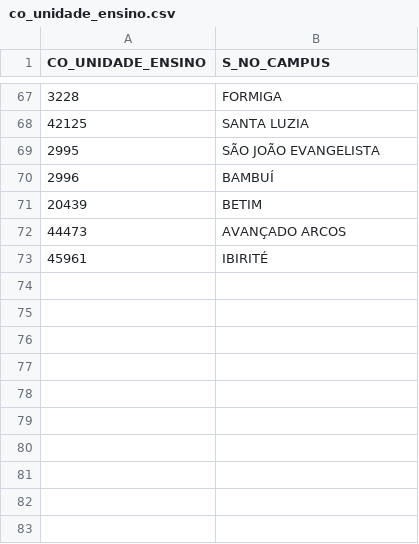
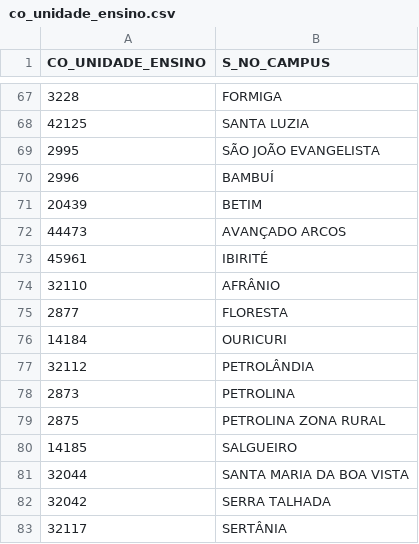
Before and after one commit to r-ifpe/sistec, a CSV file: inst/extdata/co_unidade_ensino/co_unidade_ensino.csv, drawn as a sheet; only a part is shown, gaps mark what is left out.

Commit message:
update co_unidade_ensino

```diff
--- a/inst/extdata/co_unidade_ensino/co_unidade_ensino.csv
+++ b/inst/extdata/co_unidade_ensino/co_unidade_ensino.csv
@@ -73 +73,11 @@
 "45961","IBIRITÉ"
+"32110","AFRÂNIO"
+"2877","FLORESTA"
+"14184","OURICURI"
+"32112","PETROLÂNDIA"
+"2873","PETROLINA"
+"2875","PETROLINA ZONA RURAL"
+"14185","SALGUEIRO"
+"32044","SANTA MARIA DA BOA VISTA"
+"32042","SERRA TALHADA"
+"32117","SERTÂNIA"
```
